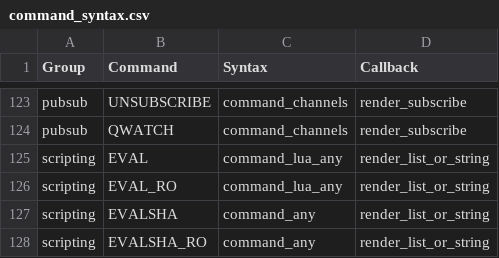
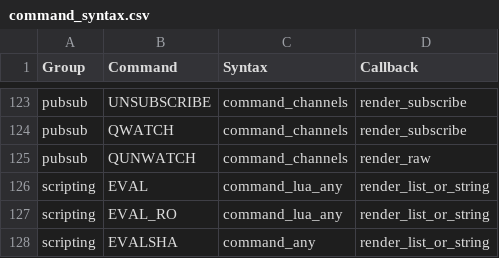
Before and after one commit to DiceDB/cli, a CSV file: dice/data/command_syntax.csv, drawn as a sheet; only a part is shown, gaps mark what is left out; the shorter side is filled out with more unchanged rows; the diff names each change by its address in the sheet, - before the commit and + after, or states it on an @@ line.

Commit message:
feat: Added QUNWATCH cmd

```diff
--- a/dice/data/command_syntax.csv
+++ b/dice/data/command_syntax.csv
+row 125: pubsub | QUNWATCH | command_channels | render_raw
```
Also changed, not shown: 2 other files.
